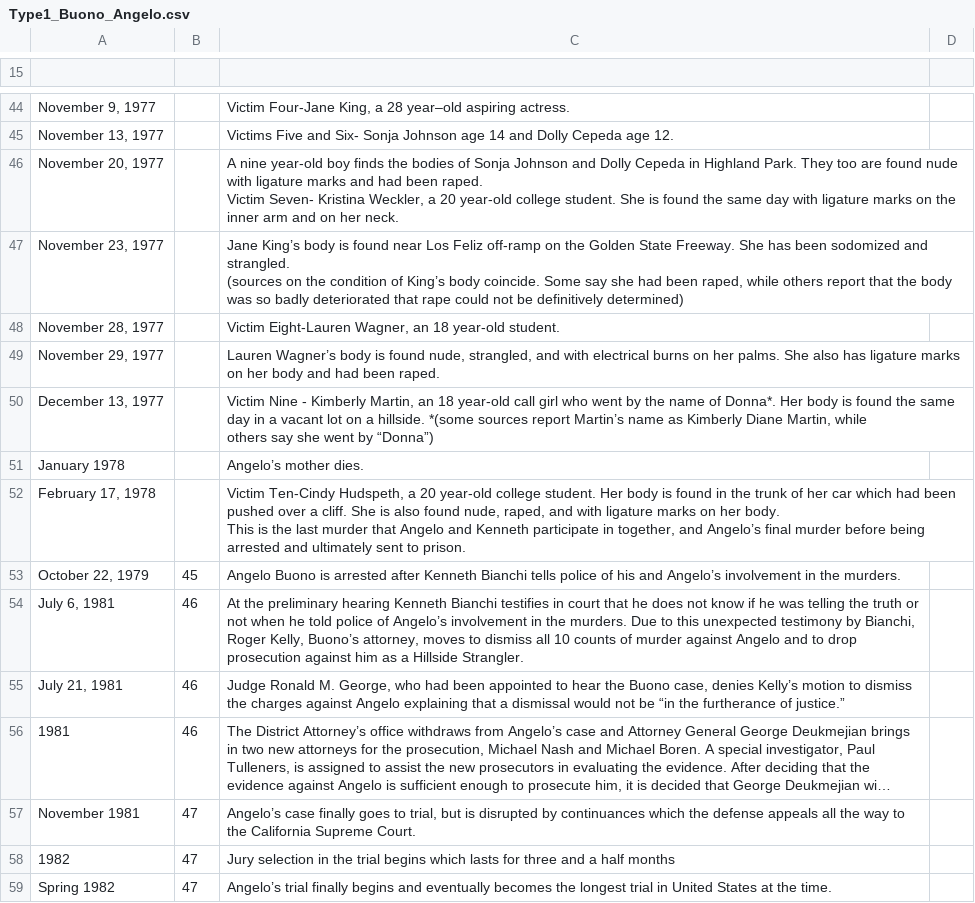
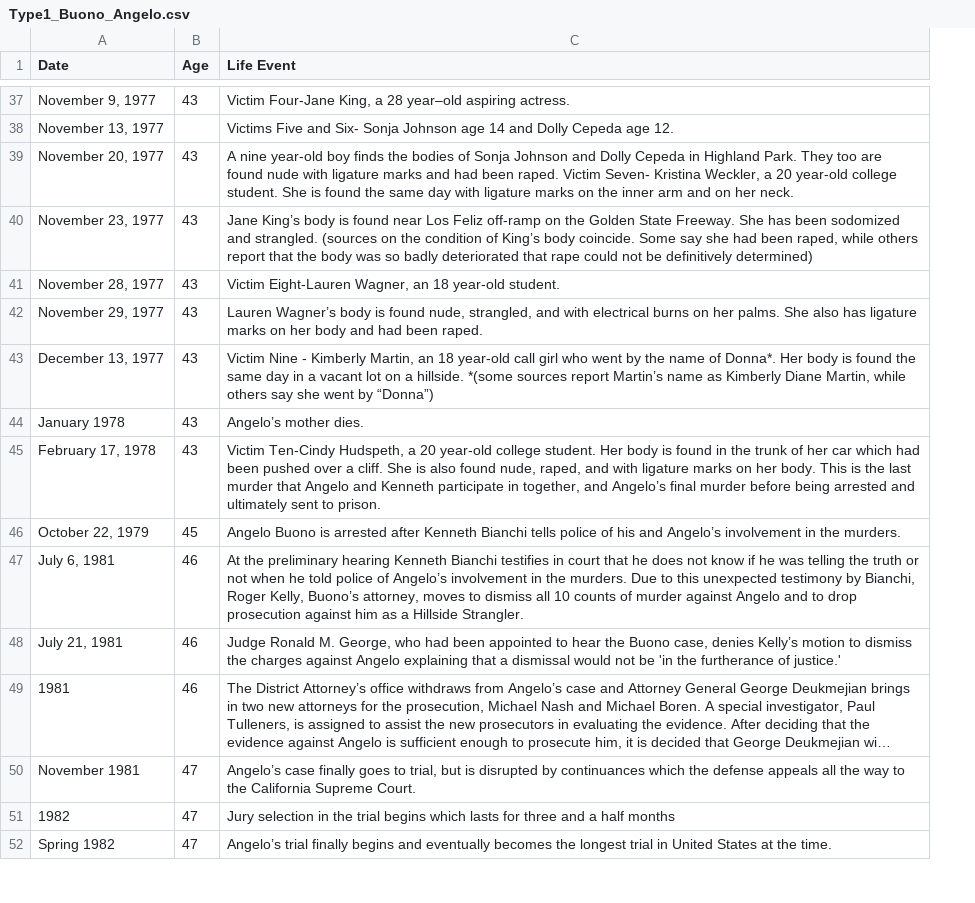
Before and after one commit to ajithksenthil/CrimeArchetypes, a CSV file: mnt/data/csv/Type1_Buono_Angelo.csv, drawn as a sheet; only a part is shown, gaps mark what is left out; long unchanged cells end in …; removed rows and columns are numbered as before the commit, all else as after; the diff covers the shown part only; the diff names each change by its address in the sheet, - before the commit and + after, or states it on an @@ line.

```diff
--- a/mnt/data/csv/Type1_Buono_Angelo.csv
+++ b/mnt/data/csv/Type1_Buono_Angelo.csv
-column D, empty
-row 1: (empty)
+row 1: Date | Age | Life Event
-B37 (Age): (empty)
+B37 (Age): 43
-B39:B45 (Age): (empty)
+B39:B45 (Age): 43
-C39 (Life Event): …her neck.
+C39 (Life Event): …her neck.
-C40 (Life Event): …definitively determined)
+C40 (Life Event): …definitively determined)
-C43 (Life Event): …by “Donna”)
+C43 (Life Event): …by “Donna”)
-C45 (Life Event): …to prison.
+C45 (Life Event): …to prison.
-C48 (Life Event): …not be “in the furtherance of justice.”
+C48 (Life Event): …not be 'in the furtherance of justice.'
```
Also changed, not shown: 11 added rows, 22 removed rows and 22 edited cells elsewhere in this file.
